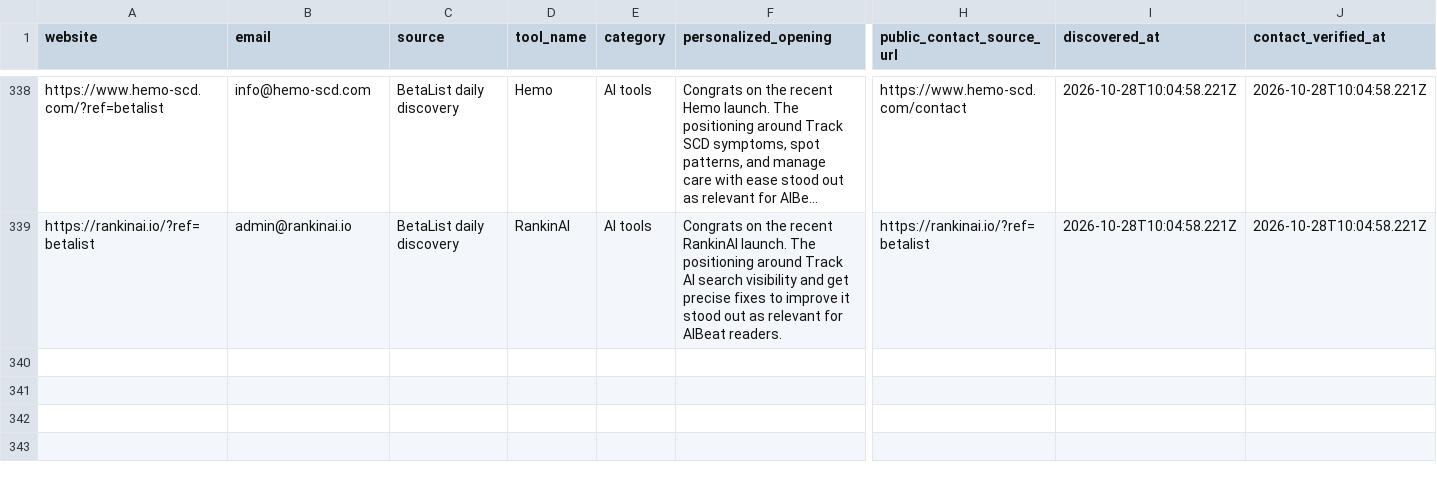
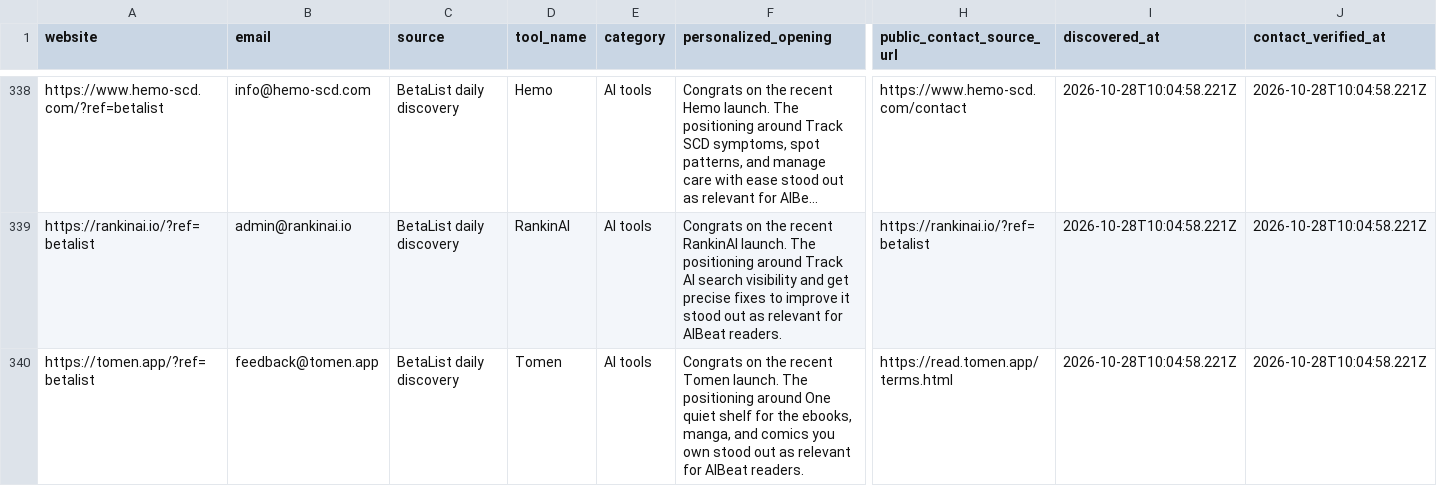
Before and after one commit to Elementexperts/aibeat, a CSV file: data/outreach/daily-manual-leads.history.csv, drawn as a sheet; only a part is shown, gaps mark what is left out; long unchanged cells end in …; rows hold the shown columns only; the diff names each change by its address in the sheet, - before the commit and + after, or states it on an @@ line.

```diff
--- a/data/outreach/daily-manual-leads.history.csv
+++ b/data/outreach/daily-manual-leads.history.csv
+row 340: https://tomen.app/?ref=betalist | feedback@tomen.app | BetaList daily discovery | Tomen | AI tools | Congrats on the recent Tomen launch. The positioning around One quiet shelf for the ebooks, manga, and comics you own stood out as relevant for AIBeat readers. | https://read.tomen.app/terms.html | 2026-10-28T10:04:58.221Z | 2026-10-28T10:04:58.221Z
```
Also changed, not shown: data/outreach/daily-manual-leads.csv, 1 other file.
